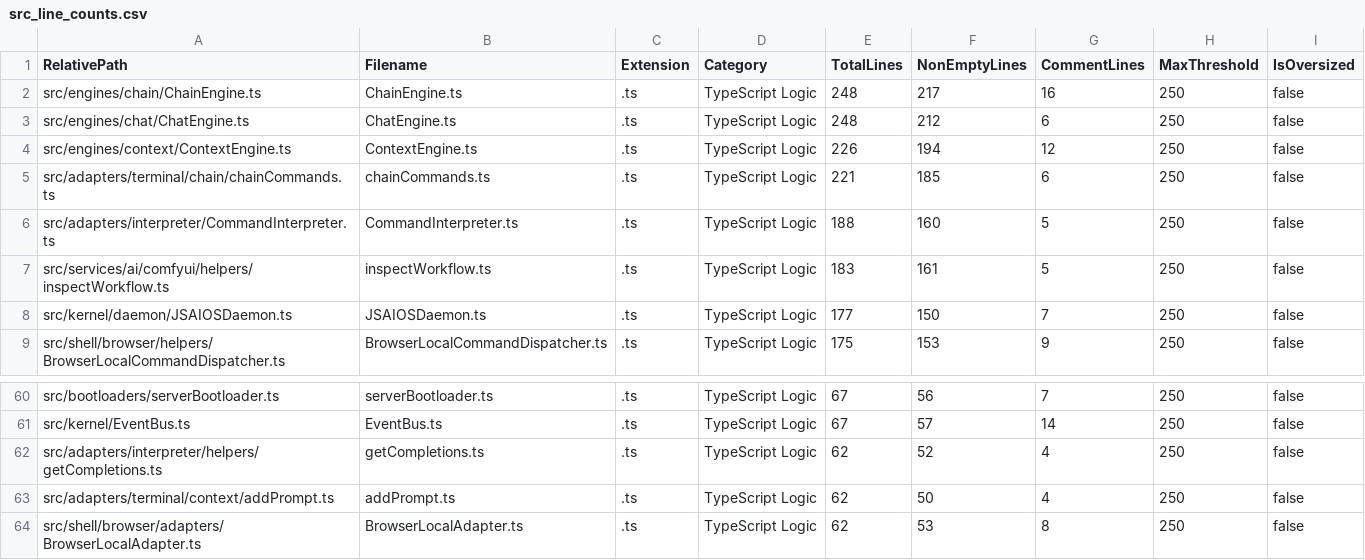
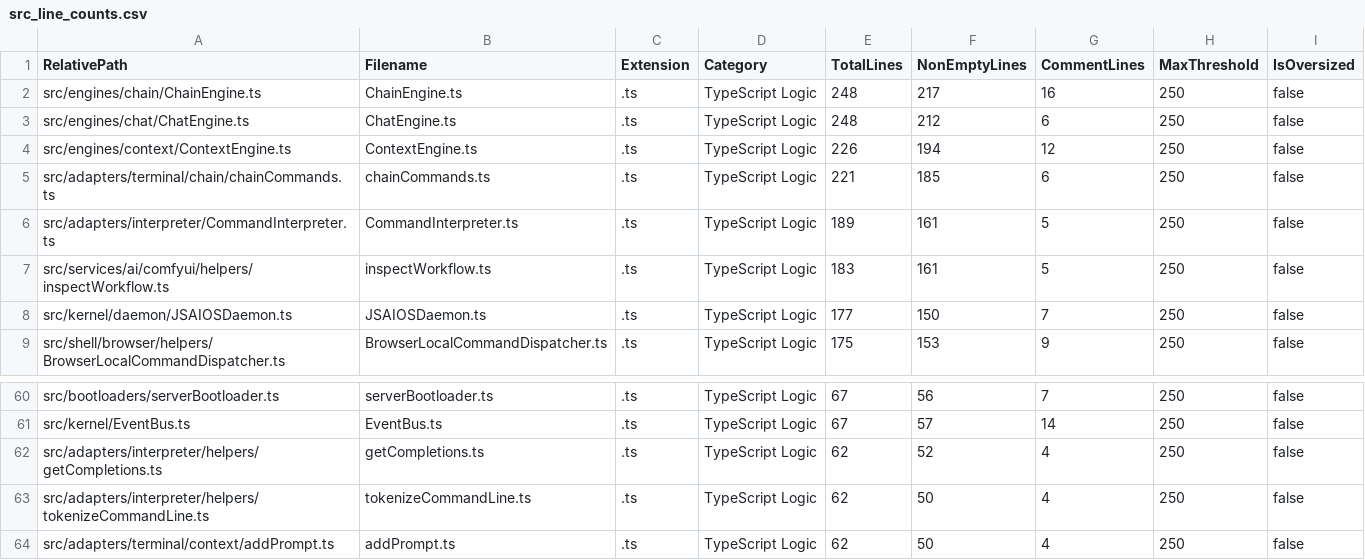
Before and after one commit to mattdaruma/JSAIOS, a CSV file: reports/src_line_counts.csv, drawn as a sheet; only a part is shown, gaps mark what is left out; the shorter side is filled out with more unchanged rows.

Commit message:
feat: add quote-aware command line tokenizer

```diff
--- a/reports/src_line_counts.csv
+++ b/reports/src_line_counts.csv
@@ -5,3 +5,3 @@ RelativePath,Filename,Extension,Category,TotalLines,NonEmptyLines,CommentLines,M
 "src/adapters/terminal/chain/chainCommands.ts","chainCommands.ts",".ts","TypeScript Logic",221,185,6,250,false
-"src/adapters/interpreter/CommandInterpreter.ts","CommandInterpreter.ts",".ts","TypeScript Logic",188,160,5,250,false
+"src/adapters/interpreter/CommandInterpreter.ts","CommandInterpreter.ts",".ts","TypeScript Logic",189,161,5,250,false
 "src/services/ai/comfyui/helpers/inspectWorkflow.ts","inspectWorkflow.ts",".ts","TypeScript Logic",183,161,5,250,false
@@ -62,2 +62,3 @@ RelativePath,Filename,Extension,Category,TotalLines,NonEmptyLines,CommentLines,M
 "src/adapters/interpreter/helpers/getCompletions.ts","getCompletions.ts",".ts","TypeScript Logic",62,52,4,250,false
+"src/adapters/interpreter/helpers/tokenizeCommandLine.ts","tokenizeCommandLine.ts",".ts","TypeScript Logic",62,50,4,250,false
 "src/adapters/terminal/context/addPrompt.ts","addPrompt.ts",".ts","TypeScript Logic",62,50,4,250,false
```
Also changed, not shown: 3 other files.
